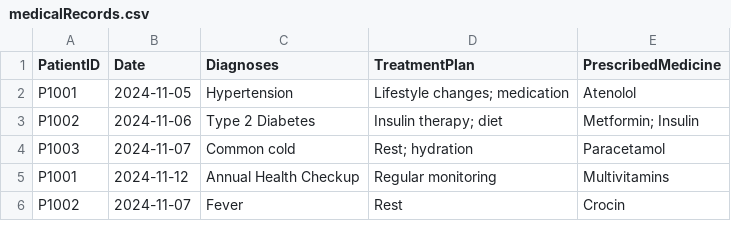
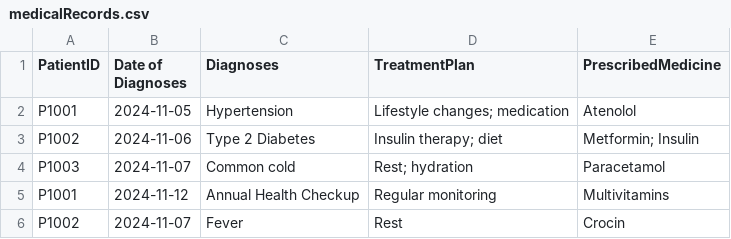
Before and after one commit to KuroInit/SC2002_Assignment, a CSV file: medicalRecords.csv, drawn as a sheet; the diff names each change by its address in the sheet, - before the commit and + after, or states it on an @@ line.

```diff
--- a/medicalRecords.csv
+++ b/medicalRecords.csv
-B1: Date
+B1: Date of Diagnoses
```
Also changed, not shown: appointmentRequests.csv, 18 other files.
